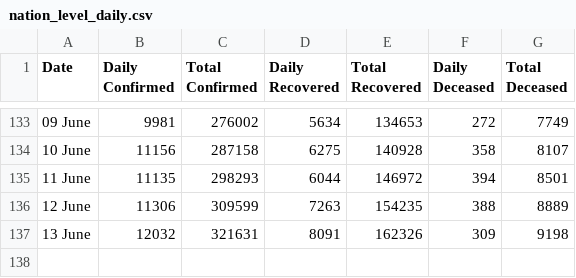
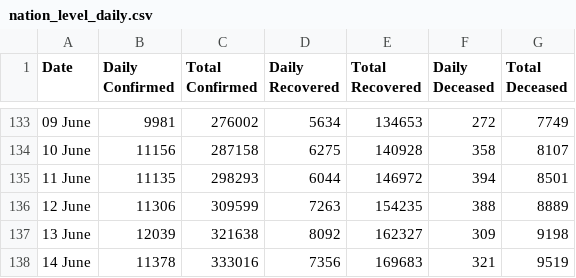
Before and after one commit to imdevskp/covid-19-india-data, a CSV file: nation_level_daily.csv, drawn as a sheet; only a part is shown, gaps mark what is left out.

```diff
--- a/nation_level_daily.csv
+++ b/nation_level_daily.csv
@@ -136,2 +136,3 @@ Date,Daily Confirmed,Total Confirmed,Daily Recovered,Total Recovered,Daily Decea
 12 June ,11306,309599,7263,154235,388,8889
-13 June ,12032,321631,8091,162326,309,9198
+13 June ,12039,321638,8092,162327,309,9198
+14 June ,11378,333016,7356,169683,321,9519
```
Also changed, not shown: complete.csv, district_level_latest.csv, 6 other files.
